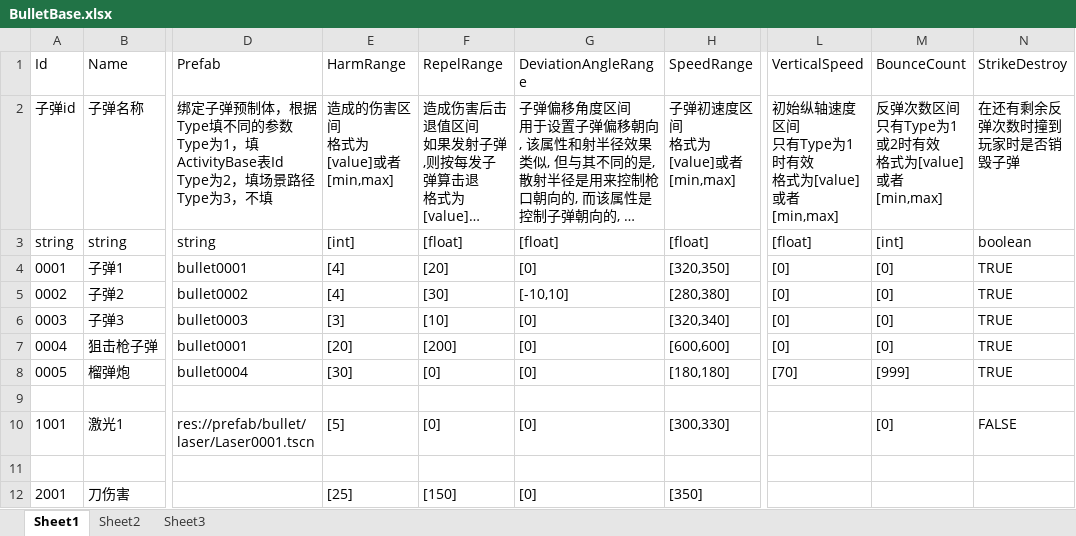
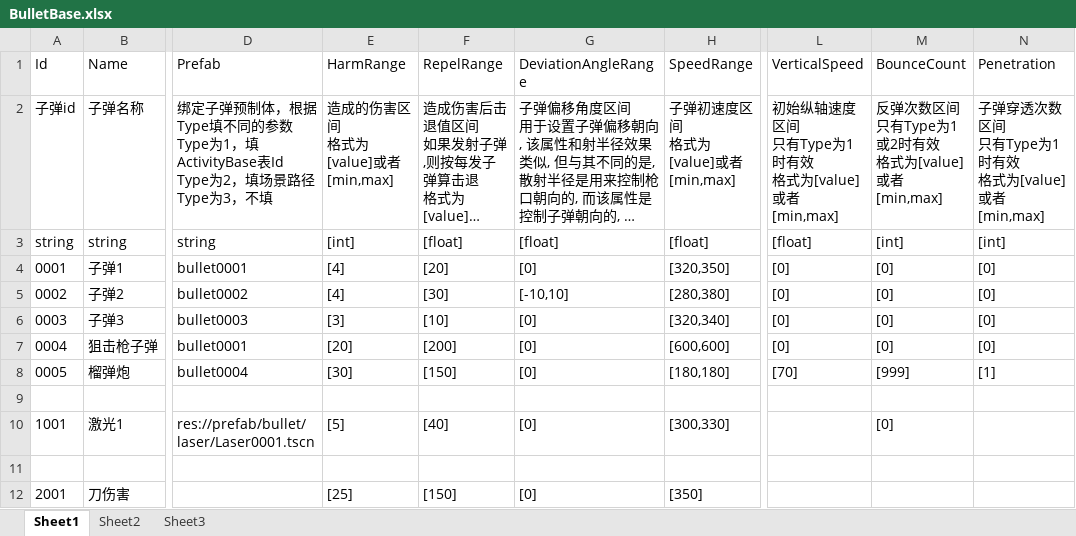
Before and after one commit to xlljc/DungeonShooting, an Excel workbook: DungeonShooting_Godot/excel/excelFile/BulletBase.xlsx, sheet Sheet1, drawn as a sheet; only a part is shown, gaps mark what is left out; long unchanged cells end in …; values as stored, in another font and other column widths than the file's, no borders; ↵ is a line break in a cell; the diff names each change by its address in the sheet, - before the commit and + after, or states it on an @@ line.

```diff
--- a/DungeonShooting_Godot/excel/excelFile/BulletBase.xlsx (sheet Sheet1)
+++ b/DungeonShooting_Godot/excel/excelFile/BulletBase.xlsx (sheet Sheet1)
-N1: StrikeDestroy
+N1: Penetration
-N2 (Penetration): 在还有剩余反弹次数时撞到玩家时是否销毁子弹
+N2 (Penetration): 子弹穿透次数区间 ↵ 只有Type为1时有效 ↵ 格式为[value]或者[min,max]
-N3 (Penetration): boolean
+N3 (Penetration): [int]
-N4:N7 (Penetration): TRUE
+N4:N7 (Penetration): [0]
-F8 (RepelRange): [0]
+F8 (RepelRange): [150]
-N8 (Penetration): TRUE
+N8 (Penetration): [1]
-F10 (RepelRange): [0]
+F10 (RepelRange): [40]
-N10 (Penetration): FALSE
+N10 (Penetration): (empty)
```
Also changed, not shown: DungeonShooting_Godot/excel/excelFile/ActivityBase.xlsx, DungeonShooting_Godot/excel/excelFile/ActivityMaterial.xlsx, 21 other files.
